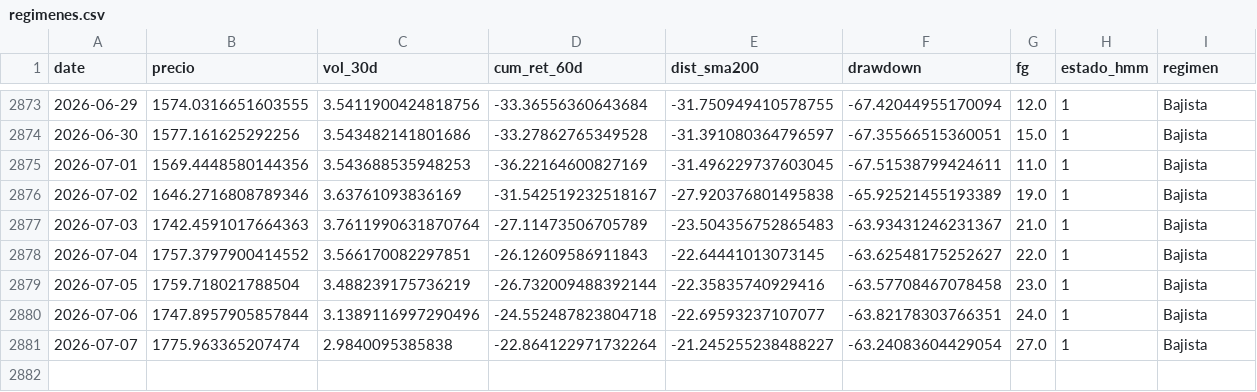
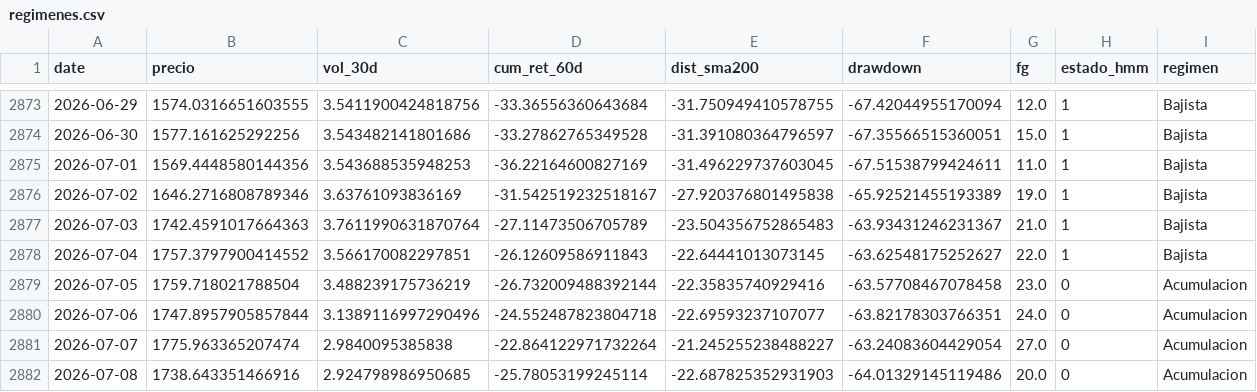
Before and after one commit to josean9/TFG_ETH_FORECAST, a CSV file: data/csv/raw/regimenes.csv, drawn as a sheet; only a part is shown, gaps mark what is left out.

```diff
--- a/data/csv/raw/regimenes.csv
+++ b/data/csv/raw/regimenes.csv
@@ -2878,4 +2878,5 @@ date,precio,vol_30d,cum_ret_60d,dist_sma200,drawdown,fg,estado_hmm,regimen
 2026-07-04,1757.3797900414552,3.566170082297851,-26.12609586911843,-22.64441013073145,-63.62548175252627,22.0,1,Bajista
-2026-07-05,1759.718021788504,3.488239175736219,-26.732009488392144,-22.35835740929416,-63.57708467078458,23.0,1,Bajista
-2026-07-06,1747.8957905857844,3.1389116997290496,-24.552487823804718,-22.69593237107077,-63.82178303766351,24.0,1,Bajista
-2026-07-07,1775.963365207474,2.9840095385838,-22.864122971732264,-21.245255238488227,-63.24083604429054,27.0,1,Bajista
+2026-07-05,1759.718021788504,3.488239175736219,-26.732009488392144,-22.35835740929416,-63.57708467078458,23.0,0,Acumulacion
+2026-07-06,1747.8957905857844,3.1389116997290496,-24.552487823804718,-22.69593237107077,-63.82178303766351,24.0,0,Acumulacion
+2026-07-07,1775.963365207474,2.9840095385838,-22.864122971732264,-21.245255238488227,-63.24083604429054,27.0,0,Acumulacion
+2026-07-08,1738.643351466916,2.924798986950685,-25.78053199245114,-22.687825352931903,-64.01329145119486,20.0,0,Acumulacion
```
Also changed, not shown: 2 other files.
